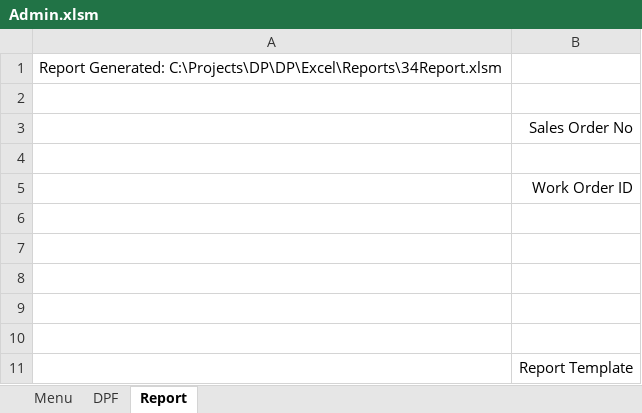
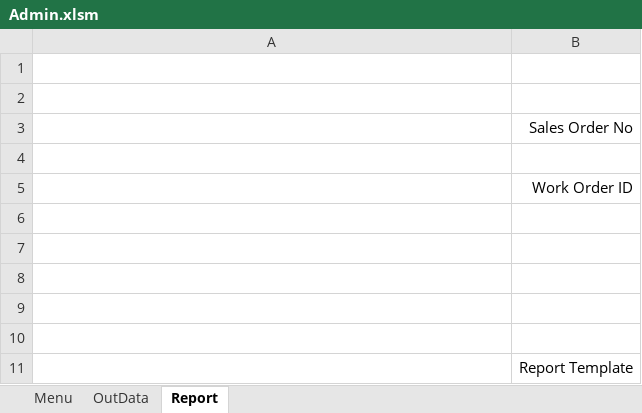
Before and after one commit to FrankDesimone/DP, an Excel workbook: DP/Excel/Admin.xlsm, sheet Report, drawn as a sheet; values as stored, in another font and other column widths than the file's, no borders; charts and pictures not drawn; the diff names each change by its address in the sheet, - before the commit and + after, or states it on an @@ line.

```diff
--- a/DP/Excel/Admin.xlsm (sheet Report)
+++ b/DP/Excel/Admin.xlsm (sheet Report)
@@ sheet tab hidden: DPF @@
@@ sheet tab unhidden: OutData @@
-A1: Report Generated: C:\Projects\DP\DP\Excel\Reports\34Report.xlsm
+A1: (empty)
```
Also changed, not shown: charts or pictures.
